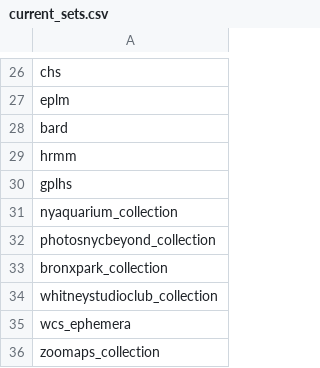
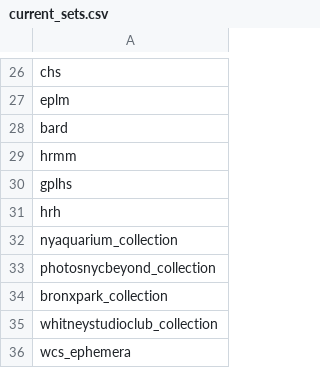
Before and after one commit to ESDNhub/ESDNDocs, a CSV file: sets-for-DPLA-harvesting/current_sets.csv, drawn as a sheet; only a part is shown, gaps mark what is left out; the shorter side is filled out with more unchanged rows; the diff names each change by its address in the sheet, - before the commit and + after, or states it on an @@ line.

Commit message:
add Historic Red Hook

```diff
--- a/sets-for-DPLA-harvesting/current_sets.csv
+++ b/sets-for-DPLA-harvesting/current_sets.csv
+row 31: hrh
```
